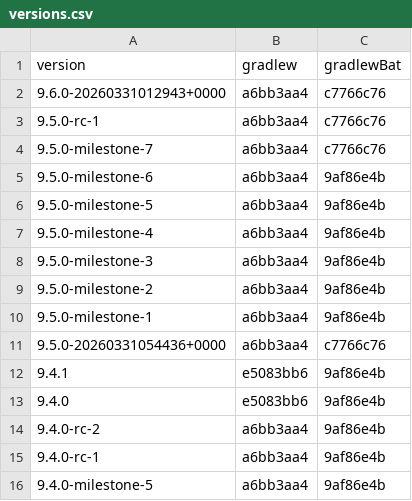
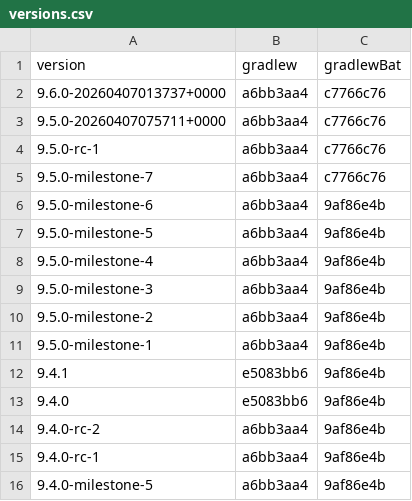
Before and after one commit to openrewrite/rewrite, a CSV file: rewrite-gradle/src/main/resources/META-INF/rewrite/gradle-wrapper/versions.csv, drawn as a sheet; only a part is shown.

```diff
--- a/rewrite-gradle/src/main/resources/META-INF/rewrite/gradle-wrapper/versions.csv
+++ b/rewrite-gradle/src/main/resources/META-INF/rewrite/gradle-wrapper/versions.csv
@@ -1,3 +1,4 @@
 version,gradlew,gradlewBat
-9.6.0-20260331012943+0000,a6bb3aa4,c7766c76
+9.6.0-20260407013737+0000,a6bb3aa4,c7766c76
+9.5.0-20260407075711+0000,a6bb3aa4,c7766c76
 9.5.0-rc-1,a6bb3aa4,c7766c76
@@ -10,3 +11,2 @@ version,gradlew,gradlewBat
 9.5.0-milestone-1,a6bb3aa4,9af86e4b
-9.5.0-20260331054436+0000,a6bb3aa4,c7766c76
 9.4.1,e5083bb6,9af86e4b
```
